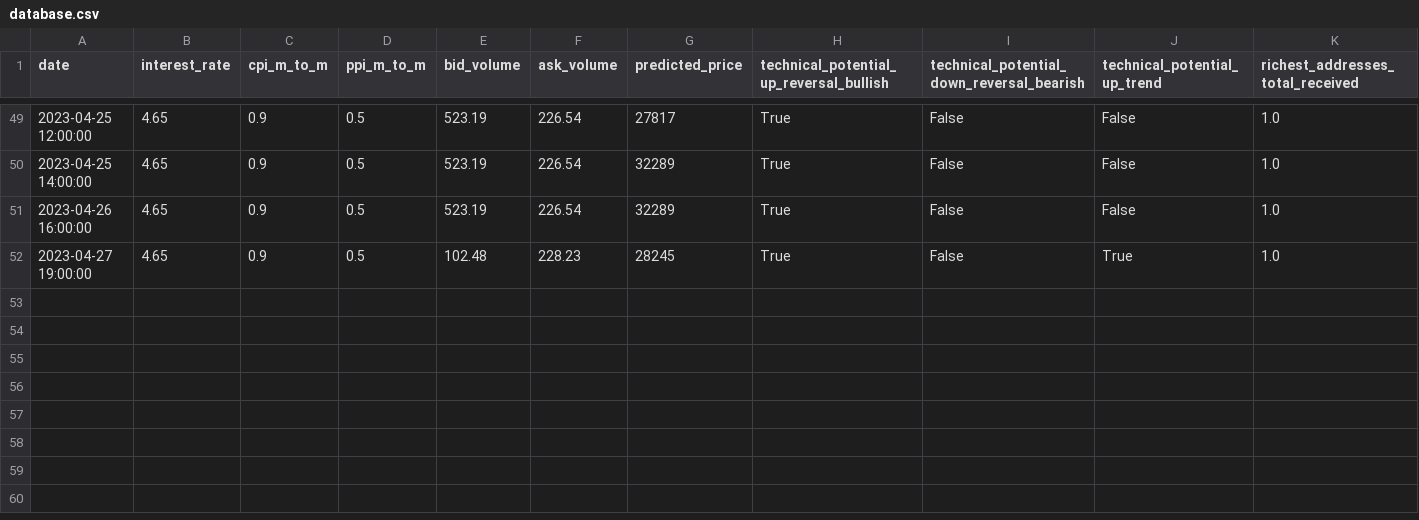
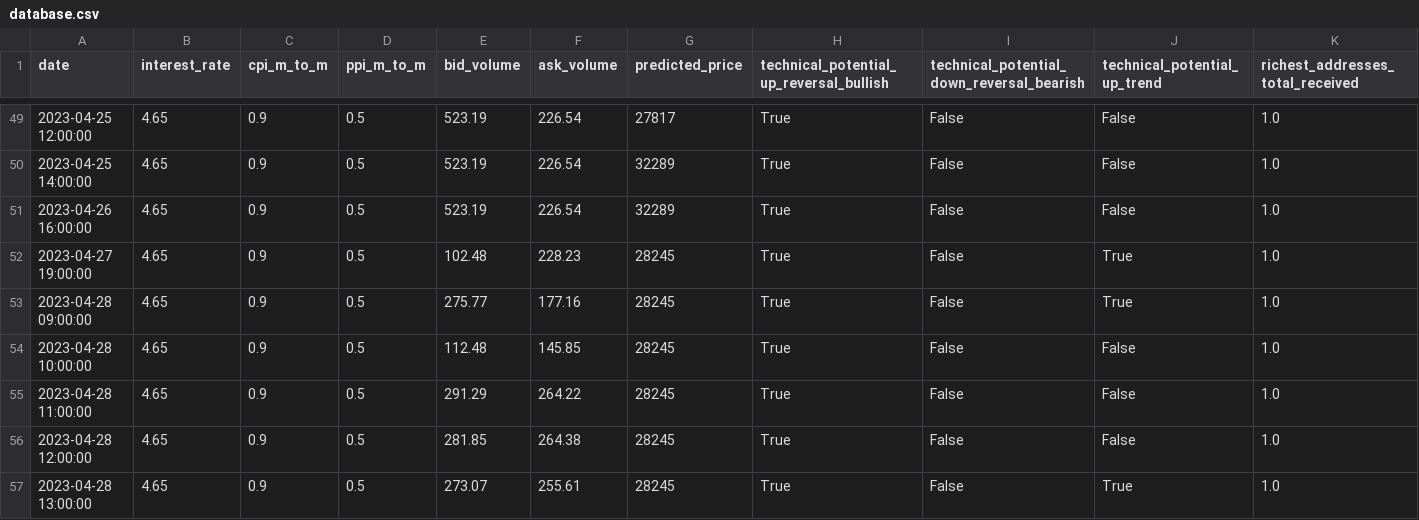
Before and after one commit to williamnordberg/adam_trader, a CSV file: data/database.csv, drawn as a sheet; only a part is shown, gaps mark what is left out; rows hold the shown columns only; the diff names each change by its address in the sheet, - before the commit and + after, or states it on an @@ line.

Commit message:
11 April

```diff
--- a/data/database.csv
+++ b/data/database.csv
+row 53: 2023-04-28 09:00:00 | 4.65 | 0.9 | 0.5 | 275.77 | 177.16 | 28245 | True | False | True | 1.0
+row 54: 2023-04-28 10:00:00 | 4.65 | 0.9 | 0.5 | 112.48 | 145.85 | 28245 | True | False | False | 1.0
+row 55: 2023-04-28 11:00:00 | 4.65 | 0.9 | 0.5 | 291.29 | 264.22 | 28245 | True | False | False | 1.0
+row 56: 2023-04-28 12:00:00 | 4.65 | 0.9 | 0.5 | 281.85 | 264.38 | 28245 | True | False | False | 1.0
+row 57: 2023-04-28 13:00:00 | 4.65 | 0.9 | 0.5 | 273.07 | 255.61 | 28245 | True | False | True | 1.0
```
